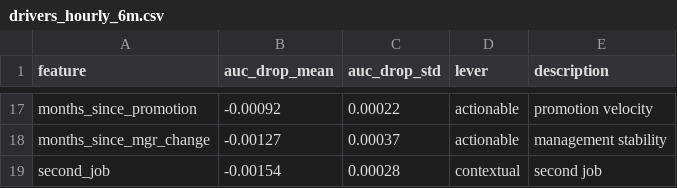
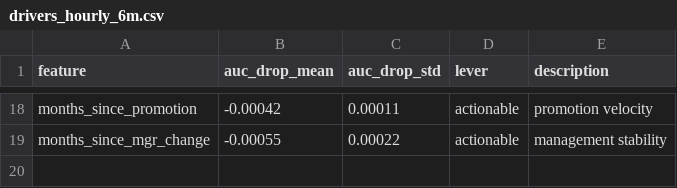
Before and after one commit to immu4989/retail-workforce-analytics, a CSV file: reports/drivers_hourly_6m.csv, drawn as a sheet; only a part is shown, gaps mark what is left out; removed rows and columns are numbered as before the commit, all else as after; the diff covers the shown part only; the diff names each change by its address in the sheet, - before the commit and + after, or states it on an @@ line.

```diff
--- a/reports/drivers_hourly_6m.csv
+++ b/reports/drivers_hourly_6m.csv
-B18 (auc_drop_mean): -0.00092
+B18 (auc_drop_mean): -0.00042
-C18 (auc_drop_std): 0.00022
+C18 (auc_drop_std): 0.00011
-B19 (auc_drop_mean): -0.00127
+B19 (auc_drop_mean): -0.00055
-C19 (auc_drop_std): 0.00037
+C19 (auc_drop_std): 0.00022
-row 19: second_job | -0.00154 | 0.00028 | contextual | second job
```
Also changed, not shown: 6 added rows, 5 removed rows and 20 edited cells elsewhere in this file, reports/headcount_validation_6m.csv, reports/hiring_plan_6m.csv, 30 other files.
